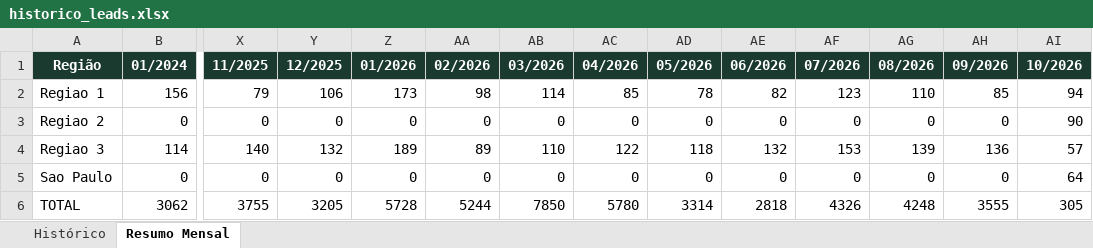
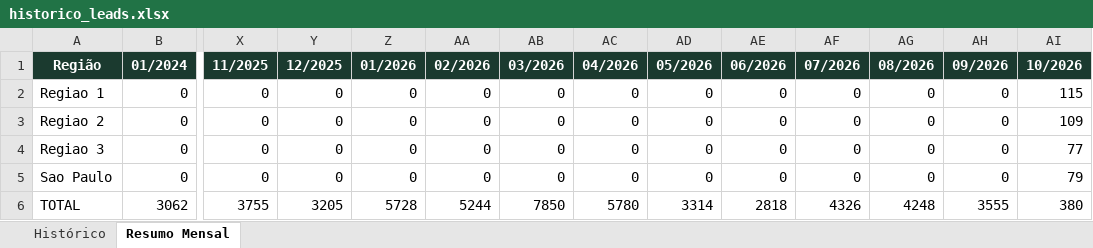
Before and after one commit to quality-glf/mkt-dash, an Excel workbook: greenlife_scraper/historico_leads.xlsx, sheet Resumo Mensal, drawn as a sheet; only a part is shown, gaps mark what is left out; values as stored, in another font and other column widths than the file's, no borders; removed rows and columns are numbered as before the commit, all else as after; rows hold the shown columns only; the diff names each change by its address in the sheet, - before the commit and + after, or states it on an @@ line.

```diff
--- a/greenlife_scraper/historico_leads.xlsx (sheet Resumo Mensal)
+++ b/greenlife_scraper/historico_leads.xlsx (sheet Resumo Mensal)
-row 2: Regiao 1 | 156 | 79 | 106 | 173 | 98 | 114 | 85 | 78 | 82 | 123 | 110 | 85 | 94
+row 2: Regiao 1 | 0 | 0 | 0 | 0 | 0 | 0 | 0 | 0 | 0 | 0 | 0 | 0 | 115
-AI3 (10/2026): 90
+AI3 (10/2026): 109
-row 4: Regiao 3 | 114 | 140 | 132 | 189 | 89 | 110 | 122 | 118 | 132 | 153 | 139 | 136 | 57
+row 4: Regiao 3 | 0 | 0 | 0 | 0 | 0 | 0 | 0 | 0 | 0 | 0 | 0 | 0 | 77
-AI5 (10/2026): 64
+AI5 (10/2026): 79
-AI6 (10/2026): 305
+AI6 (10/2026): 380
```
Also changed, not shown: sheet Histórico, greenlife_scraper/dados_greenlife.xlsx, instagram-metrics/base_interacoes_detalhadas.xlsx, 4 other files.
